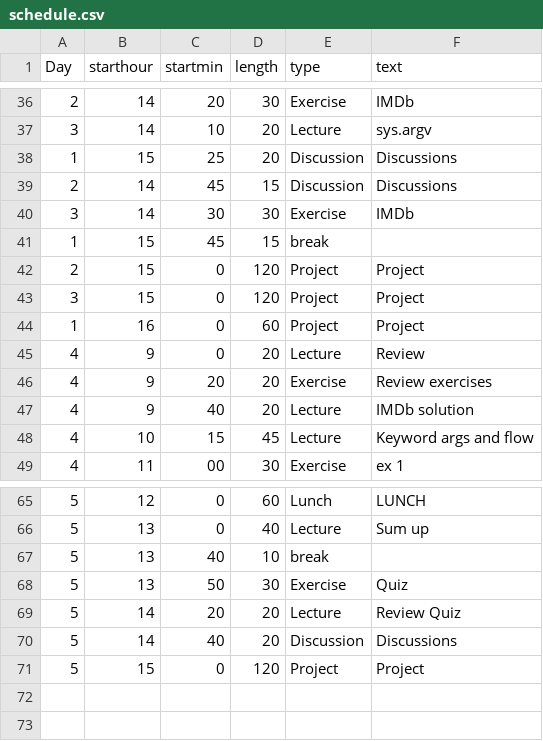
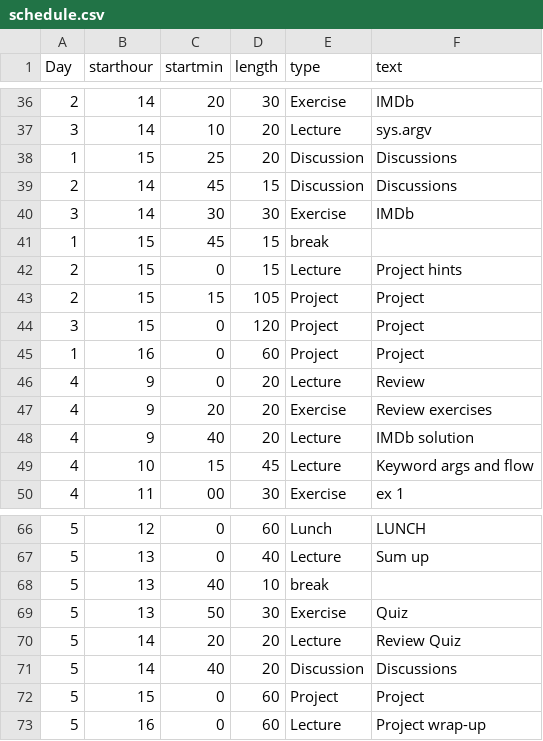
Before and after one commit to NBISweden/workshop-python, a CSV file: files/schedule.csv, drawn as a sheet; only a part is shown, gaps mark what is left out.

Commit message:
Update schedule

```diff
--- a/files/schedule.csv
+++ b/files/schedule.csv
@@ -41,3 +41,4 @@ Day,starthour,startmin,length,type,text
 1,15,45,15,break,
-2,15,0,120,Project,Project
+2,15,0,15,Lecture,Project hints
+2,15,15,105,Project,Project
 3,15,0,120,Project,Project
@@ -70,2 +71,3 @@ Day,starthour,startmin,length,type,text
 5,14,40,20,Discussion,Discussions
-5,15,0,120,Project,Project
+5,15,0,60,Project,Project
+5,16,0,60,Lecture,Project wrap-up
```
Also changed, not shown: 1 other file.
